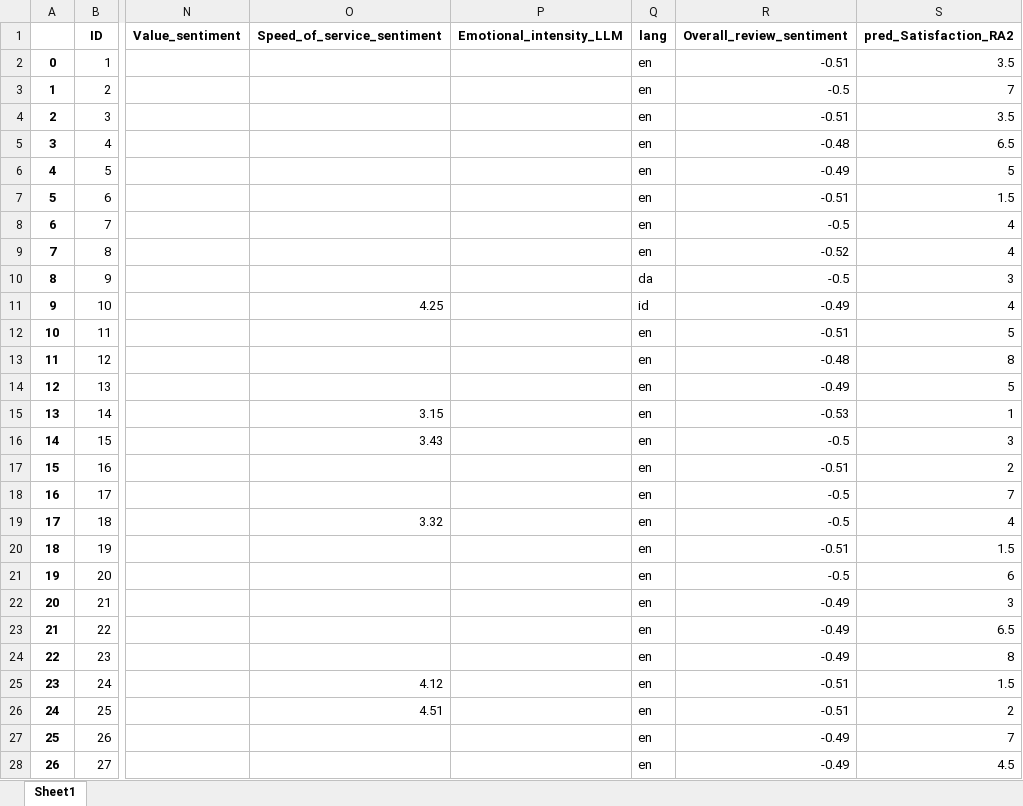
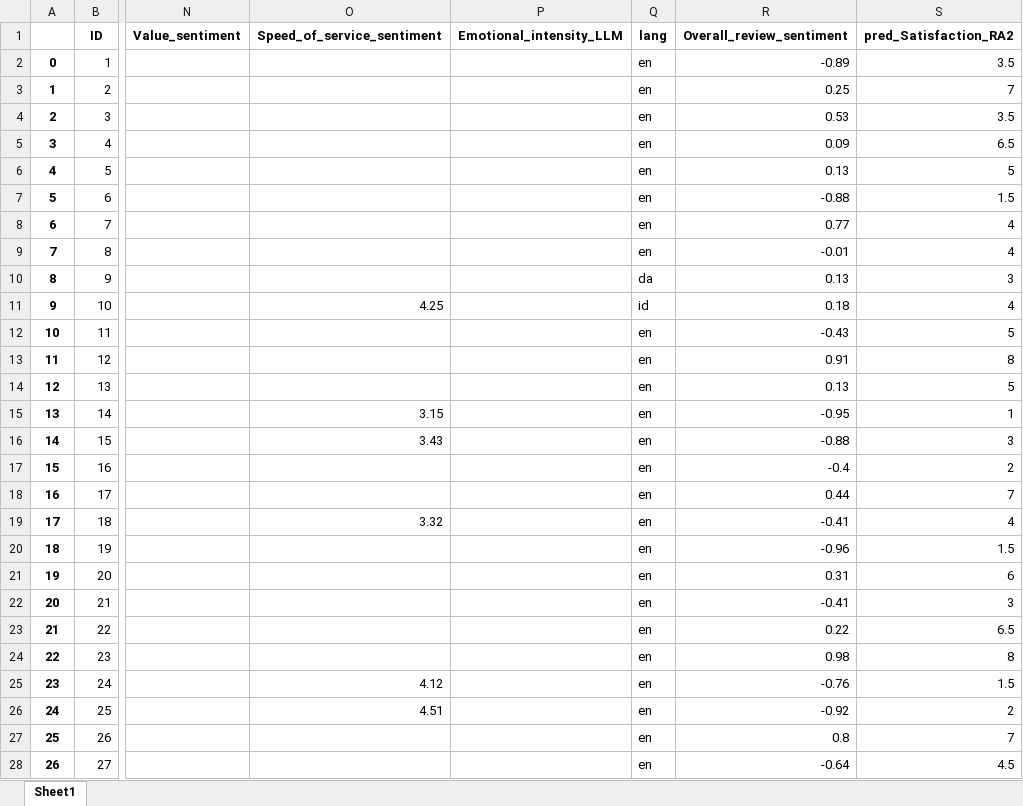
Before and after one commit to adrien-bdl/review-structure-analysis, an Excel workbook: data/final_predictions/xlsx/pred_Study_4_reviews.xlsx, sheet Sheet1, drawn as a sheet; only a part is shown, gaps mark what is left out; values as stored, in another font and other column widths than the file's, no borders; the diff covers the shown part only; the diff names each change by its address in the sheet, - before the commit and + after, or states it on an @@ line.

```diff
--- a/data/final_predictions/xlsx/pred_Study_4_reviews.xlsx (sheet Sheet1)
+++ b/data/final_predictions/xlsx/pred_Study_4_reviews.xlsx (sheet Sheet1)
-R2 (Overall_review_sentiment): -0.51
+R2 (Overall_review_sentiment): -0.89
-R3 (Overall_review_sentiment): -0.5
+R3 (Overall_review_sentiment): 0.25
-R4 (Overall_review_sentiment): -0.51
+R4 (Overall_review_sentiment): 0.53
-R5 (Overall_review_sentiment): -0.48
+R5 (Overall_review_sentiment): 0.09
-R6 (Overall_review_sentiment): -0.49
+R6 (Overall_review_sentiment): 0.13
-R7 (Overall_review_sentiment): -0.51
+R7 (Overall_review_sentiment): -0.88
-R8 (Overall_review_sentiment): -0.5
+R8 (Overall_review_sentiment): 0.77
-R9 (Overall_review_sentiment): -0.52
+R9 (Overall_review_sentiment): -0.01
-R10 (Overall_review_sentiment): -0.5
+R10 (Overall_review_sentiment): 0.13
-R11 (Overall_review_sentiment): -0.49
+R11 (Overall_review_sentiment): 0.18
-R12 (Overall_review_sentiment): -0.51
+R12 (Overall_review_sentiment): -0.43
-R13 (Overall_review_sentiment): -0.48
+R13 (Overall_review_sentiment): 0.91
-R14 (Overall_review_sentiment): -0.49
+R14 (Overall_review_sentiment): 0.13
-R15 (Overall_review_sentiment): -0.53
+R15 (Overall_review_sentiment): -0.95
-R16 (Overall_review_sentiment): -0.5
+R16 (Overall_review_sentiment): -0.88
-R17 (Overall_review_sentiment): -0.51
+R17 (Overall_review_sentiment): -0.4
-R18 (Overall_review_sentiment): -0.5
+R18 (Overall_review_sentiment): 0.44
-R19 (Overall_review_sentiment): -0.5
+R19 (Overall_review_sentiment): -0.41
-R20 (Overall_review_sentiment): -0.51
+R20 (Overall_review_sentiment): -0.96
-R21 (Overall_review_sentiment): -0.5
+R21 (Overall_review_sentiment): 0.31
-R22 (Overall_review_sentiment): -0.49
+R22 (Overall_review_sentiment): -0.41
-R23 (Overall_review_sentiment): -0.49
+R23 (Overall_review_sentiment): 0.22
-R24 (Overall_review_sentiment): -0.49
+R24 (Overall_review_sentiment): 0.98
-R25 (Overall_review_sentiment): -0.51
+R25 (Overall_review_sentiment): -0.76
-R26 (Overall_review_sentiment): -0.51
+R26 (Overall_review_sentiment): -0.92
-R27 (Overall_review_sentiment): -0.49
+R27 (Overall_review_sentiment): 0.8
-R28 (Overall_review_sentiment): -0.49
+R28 (Overall_review_sentiment): -0.64
```
Also changed, not shown: 594 edited cells elsewhere in this sheet, data/final_predictions/xlsx/pred_Study_1_reviews.xlsx, 10 other files.
